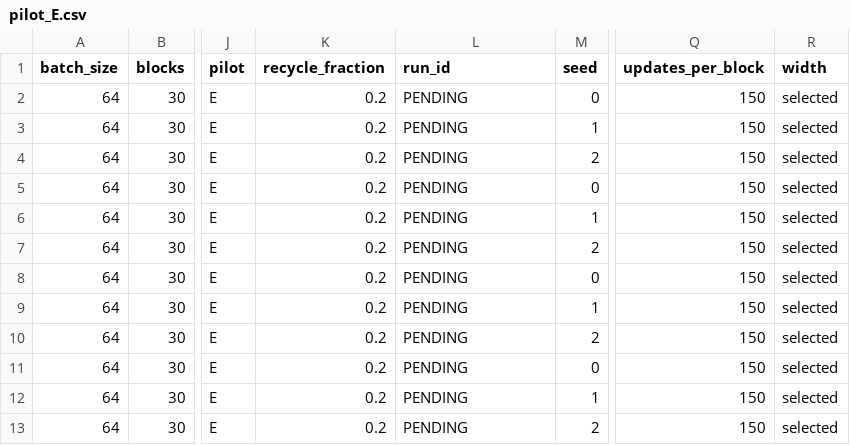
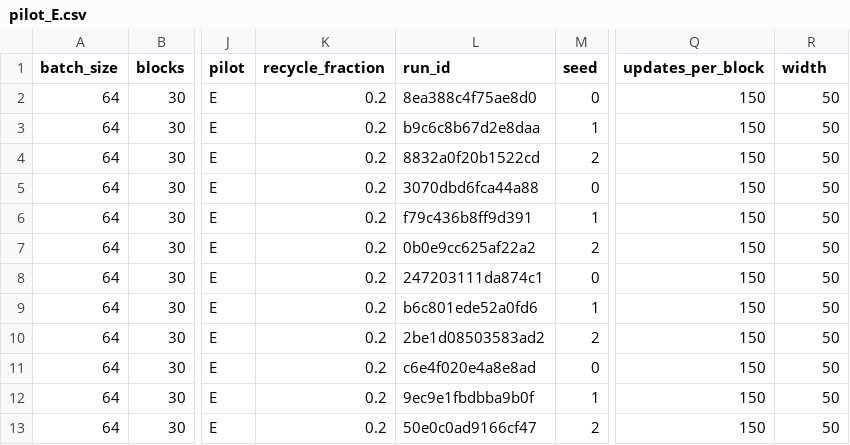
Before and after one commit to andrewahn-ubc/cccl, a CSV file: manifests/pilot_E.csv, drawn as a sheet; only a part is shown, gaps mark what is left out; the diff names each change by its address in the sheet, - before the commit and + after, or states it on an @@ line.

```diff
--- a/manifests/pilot_E.csv
+++ b/manifests/pilot_E.csv
-L2 (run_id): PENDING
+L2 (run_id): 8ea388c4f75ae8d0
-R2:R13 (width): selected
+R2:R13 (width): 50
-L3 (run_id): PENDING
+L3 (run_id): b9c6c8b67d2e8daa
-L4 (run_id): PENDING
+L4 (run_id): 8832a0f20b1522cd
-L5 (run_id): PENDING
+L5 (run_id): 3070dbd6fca44a88
-L6 (run_id): PENDING
+L6 (run_id): f79c436b8ff9d391
-L7 (run_id): PENDING
+L7 (run_id): 0b0e9cc625af22a2
-L8 (run_id): PENDING
+L8 (run_id): 247203111da874c1
-L9 (run_id): PENDING
+L9 (run_id): b6c801ede52a0fd6
-L10 (run_id): PENDING
+L10 (run_id): 2be1d08503583ad2
-L11 (run_id): PENDING
+L11 (run_id): c6e4f020e4a8e8ad
-L12 (run_id): PENDING
+L12 (run_id): 9ec9e1fbdbba9b0f
-L13 (run_id): PENDING
+L13 (run_id): 50e0c0ad9166cf47
```
Also changed, not shown: manifests/pilot_C.csv, manifests/pilot_D.csv, 32 other files.
